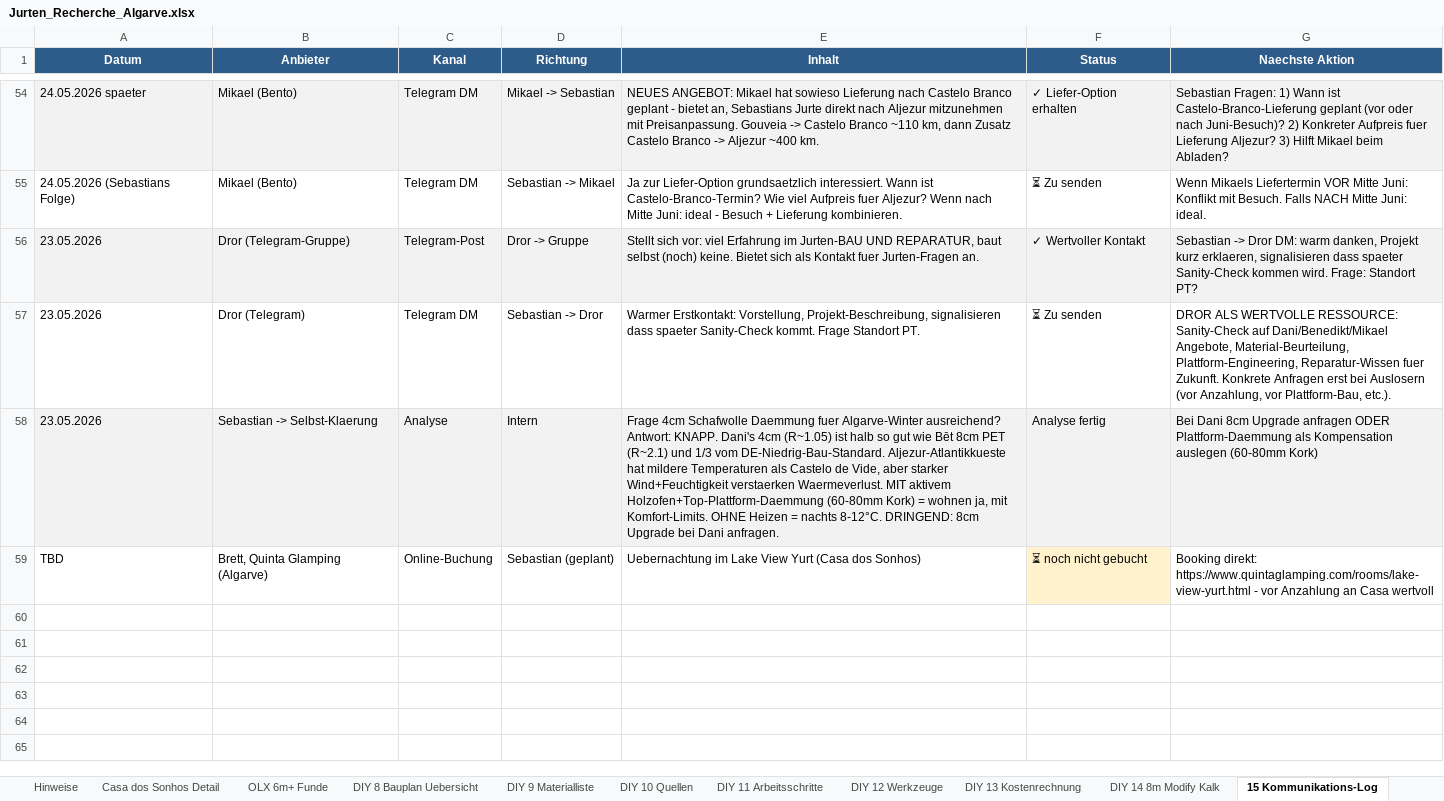
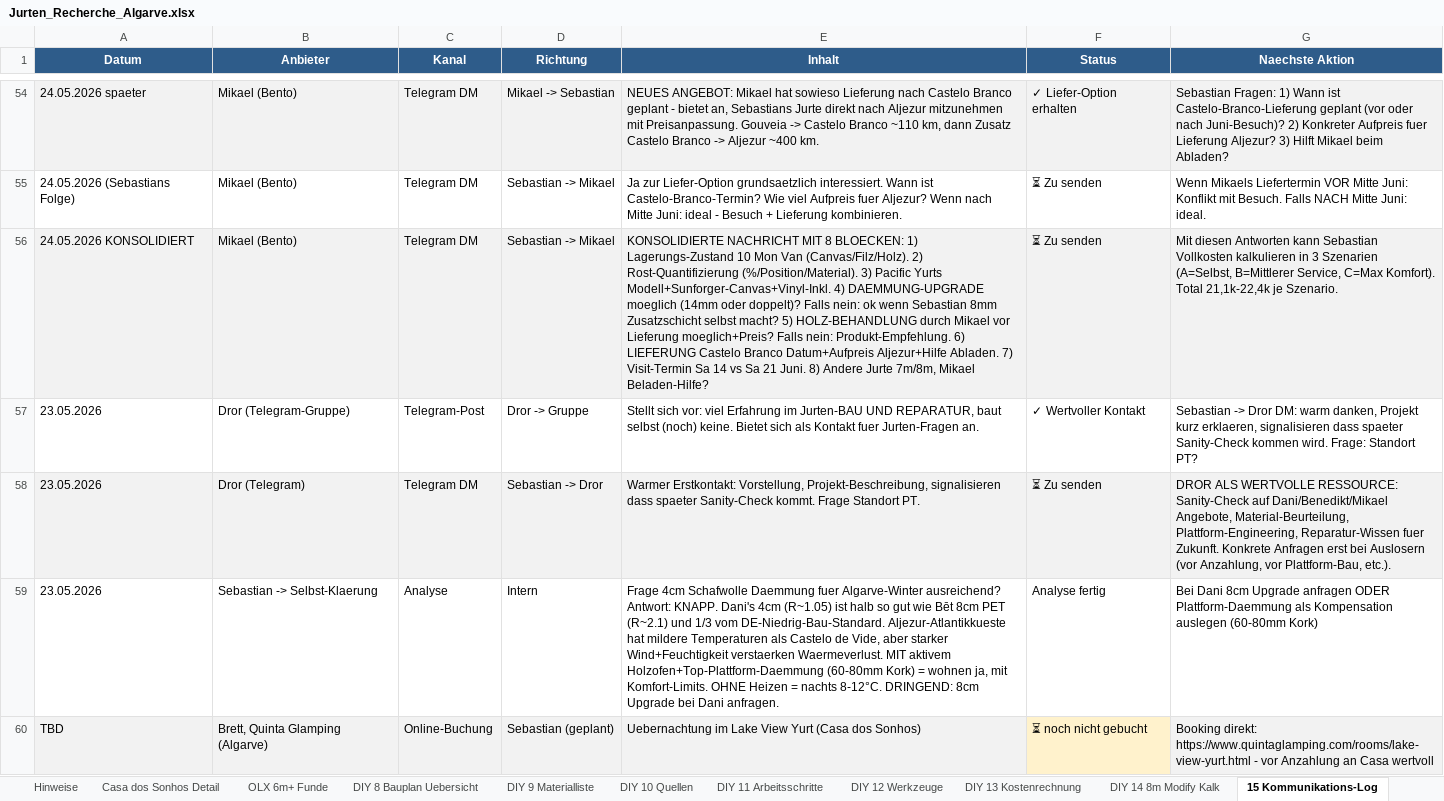
Before and after one commit to SynerGrow/Jurte, an Excel workbook: Jurten_Recherche_Algarve.xlsx, sheet 15 Kommunikations-Log, drawn as a sheet; only a part is shown, gaps mark what is left out; values as stored, in another font and other column widths than the file's, no borders; addresses are those after the commit; the diff names each change by its address in the sheet, - before the commit and + after, or states it on an @@ line.

```diff
--- a/Jurten_Recherche_Algarve.xlsx (sheet 15 Kommunikations-Log)
+++ b/Jurten_Recherche_Algarve.xlsx (sheet 15 Kommunikations-Log)
+row 56: 24.05.2026 KONSOLIDIERT | Mikael (Bento) | Telegram DM | Sebastian -> Mikael | KONSOLIDIERTE NACHRICHT MIT 8 BLOECKEN: 1) Lagerungs-Zustand 10 Mon Van (Canvas/Filz/Holz). 2) Rost-Quantifizierung (%/Position/Material). 3) Pacific Yurts Modell+Sunforger-Canvas+Vinyl-Inkl. 4) DAEMMUNG-UPGRADE moeglich (14mm oder doppelt)? Falls nein: ok wenn Sebastian 8mm Zusatzschicht selbst macht? 5) HOLZ-BEHANDLUNG durch Mikael vor Lieferung moeglich+Preis? Falls nein: Produkt-Empfehlung. 6) LIEFERUNG Castelo Branco Datum+Aufpreis Aljezur+Hilfe Abladen. 7) Visit-Termin Sa 14 vs Sa 21 Juni. 8) Andere Jurte 7m/8m, Mikael Beladen-Hilfe? | ⏳ Zu senden | Mit diesen Antworten kann Sebastian Vollkosten kalkulieren in 3 Szenarien (A=Selbst, B=Mittlerer Service, C=Max Komfort). Total 21,1k-22,4k je Szenario.
-A57:G57 fill: #F2F2F2
+A57:G57 fill: none
-A58:G58 fill: none
+A58:G58 fill: #F2F2F2
-A59:G59 fill: #F2F2F2
+A59:G59 fill: none
-A60:E60 fill: none
+A60:E60 fill: #F2F2F2
-G60 fill: none
+G60 fill: #F2F2F2
```
Also changed, not shown: other sheet tabs, 1 other file.
